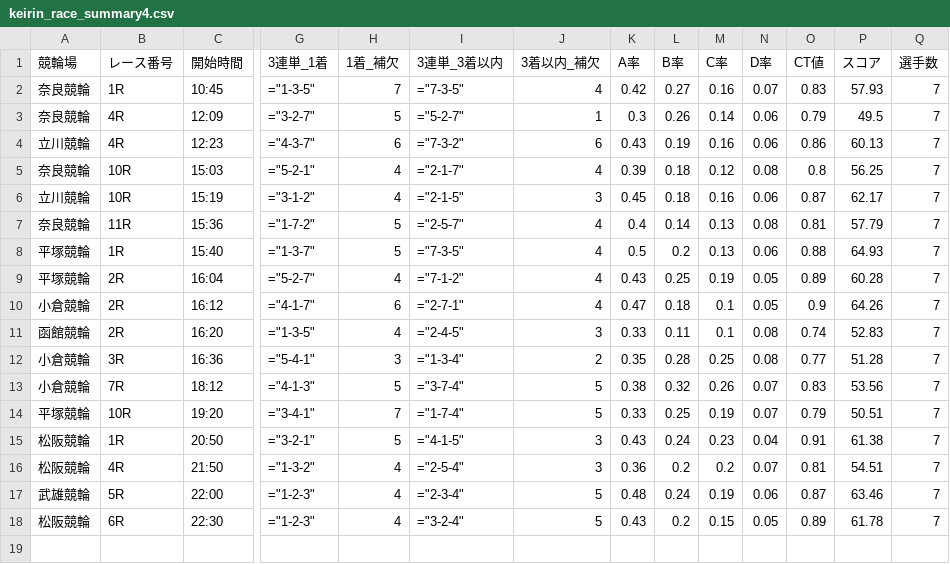
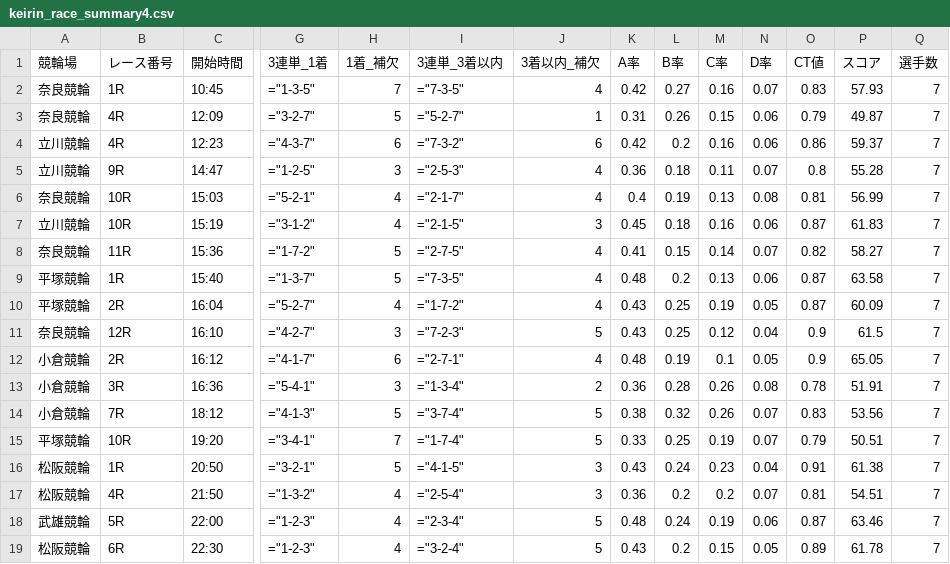
Before and after one commit to ama04149/keirin-ai, a CSV file: keirin_race_summary4.csv, drawn as a sheet; only a part is shown, gaps mark what is left out; removed rows and columns are numbered as before the commit, all else as after; rows hold the shown columns only; the diff names each change by its address in the sheet, - before the commit and + after, or states it on an @@ line.

Commit message:
Data update: 2025-09-08 17:02

```diff
--- a/keirin_race_summary4.csv
+++ b/keirin_race_summary4.csv
-K3 (A率): 0.3
+K3 (A率): 0.31
-M3 (C率): 0.14
+M3 (C率): 0.15
-P3 (スコア): 49.5
+P3 (スコア): 49.87
-K4 (A率): 0.43
+K4 (A率): 0.42
-L4 (B率): 0.19
+L4 (B率): 0.2
-P4 (スコア): 60.13
+P4 (スコア): 59.37
+row 5: 立川競輪 | 9R | 14:47 | ="1-2-5" | 3 | ="2-5-3" | 4 | 0.36 | 0.18 | 0.11 | 0.07 | 0.8 | 55.28 | 7
-K6 (A率): 0.39
+K6 (A率): 0.4
-L6 (B率): 0.18
+L6 (B率): 0.19
-M6 (C率): 0.12
+M6 (C率): 0.13
-O6 (CT値): 0.8
+O6 (CT値): 0.81
-P6 (スコア): 56.25
+P6 (スコア): 56.99
-P7 (スコア): 62.17
+P7 (スコア): 61.83
-I8 (3連単_3着以内): ="2-5-7"
+I8 (3連単_3着以内): ="2-7-5"
-K8 (A率): 0.4
+K8 (A率): 0.41
-L8 (B率): 0.14
+L8 (B率): 0.15
-M8 (C率): 0.13
+M8 (C率): 0.14
-N8 (D率): 0.08
+N8 (D率): 0.07
-O8 (CT値): 0.81
+O8 (CT値): 0.82
-P8 (スコア): 57.79
+P8 (スコア): 58.27
-K9 (A率): 0.5
+K9 (A率): 0.48
-O9 (CT値): 0.88
+O9 (CT値): 0.87
-P9 (スコア): 64.93
+P9 (スコア): 63.58
-I10 (3連単_3着以内): ="7-1-2"
+I10 (3連単_3着以内): ="1-7-2"
-O10 (CT値): 0.89
+O10 (CT値): 0.87
-P10 (スコア): 60.28
+P10 (スコア): 60.09
+row 11: 奈良競輪 | 12R | 16:10 | ="4-2-7" | 3 | ="7-2-3" | 5 | 0.43 | 0.25 | 0.12 | 0.04 | 0.9 | 61.5 | 7
-K12 (A率): 0.47
+K12 (A率): 0.48
-L12 (B率): 0.18
+L12 (B率): 0.19
-P12 (スコア): 64.26
+P12 (スコア): 65.05
-row 11: 函館競輪 | 2R | 16:20 | ="1-3-5" | 4 | ="2-4-5" | 3 | 0.33 | 0.11 | 0.1 | 0.08 | 0.74 | 52.83 | 7
-K13 (A率): 0.35
+K13 (A率): 0.36
-M13 (C率): 0.25
+M13 (C率): 0.26
-O13 (CT値): 0.77
+O13 (CT値): 0.78
-P13 (スコア): 51.28
+P13 (スコア): 51.91
```
Also changed, not shown: keirin_race_summary.csv, keirin_race_summary2.csv, 1 other file.
